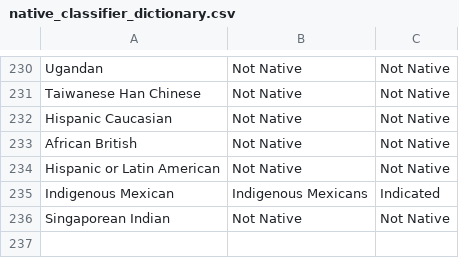
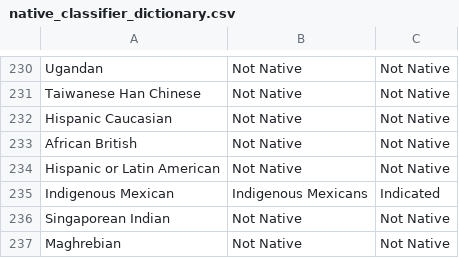
Before and after one commit to crahal/GWASReview, a CSV file: data/Support/native_classifier_dictionary.csv, drawn as a sheet; only a part is shown, gaps mark what is left out; the diff names each change by its address in the sheet, - before the commit and + after, or states it on an @@ line.

Commit message:
Add files via upload

```diff
--- a/data/Support/native_classifier_dictionary.csv
+++ b/data/Support/native_classifier_dictionary.csv
+row 237: Maghrebian | Not Native | Not Native
```
